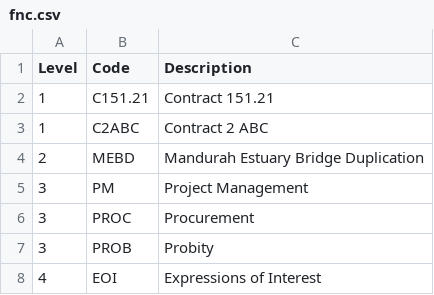
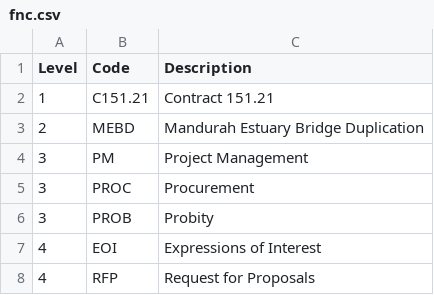
Before and after one commit to mainroads/Mrwa.Teams.Procurement.Deployment, a CSV file: Templates/Uploadables/fnc.csv, drawn as a sheet; only a part is shown; the shorter side is filled out with more unchanged rows; the diff names each change by its address in the sheet, - before the commit and + after, or states it on an @@ line.

Commit message:
Update fnc.csv

```diff
--- a/Templates/Uploadables/fnc.csv
+++ b/Templates/Uploadables/fnc.csv
-row 3: 1 | C2ABC | Contract 2 ABC
```
